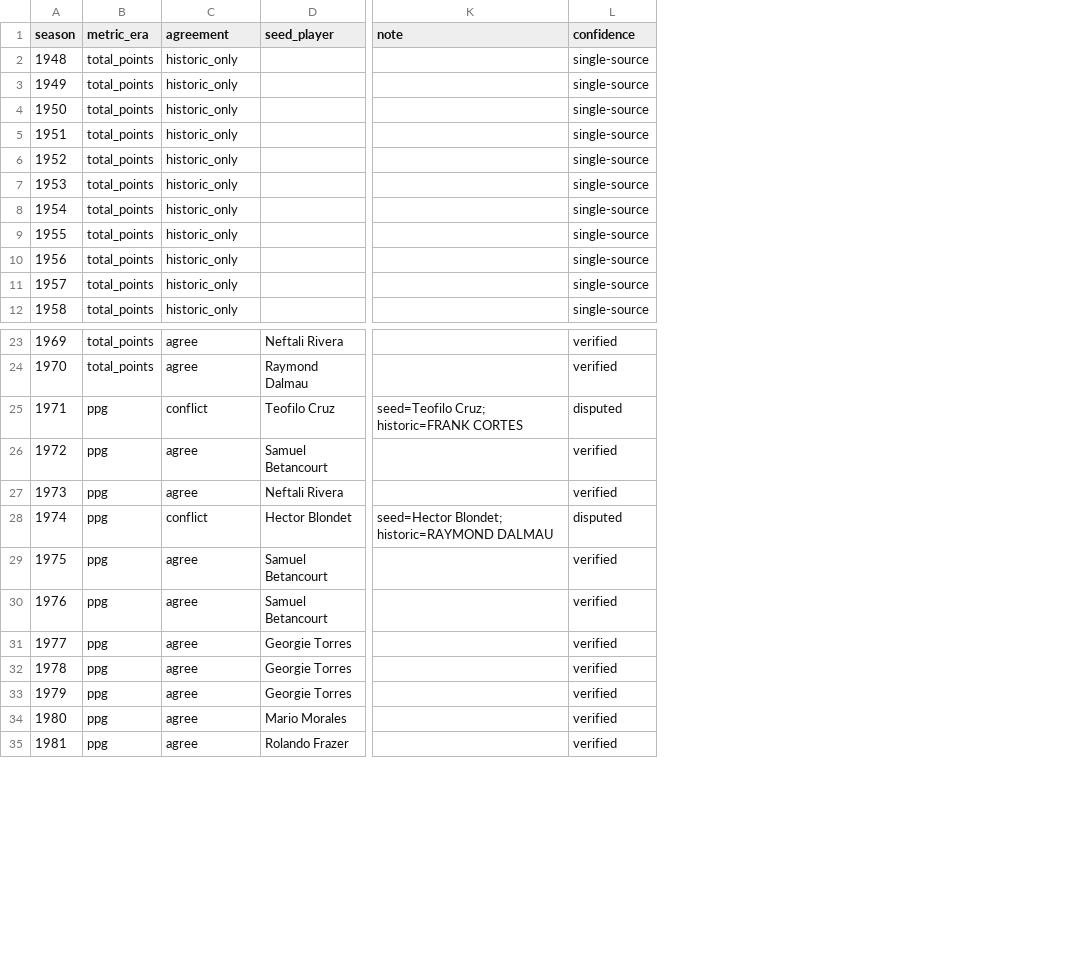
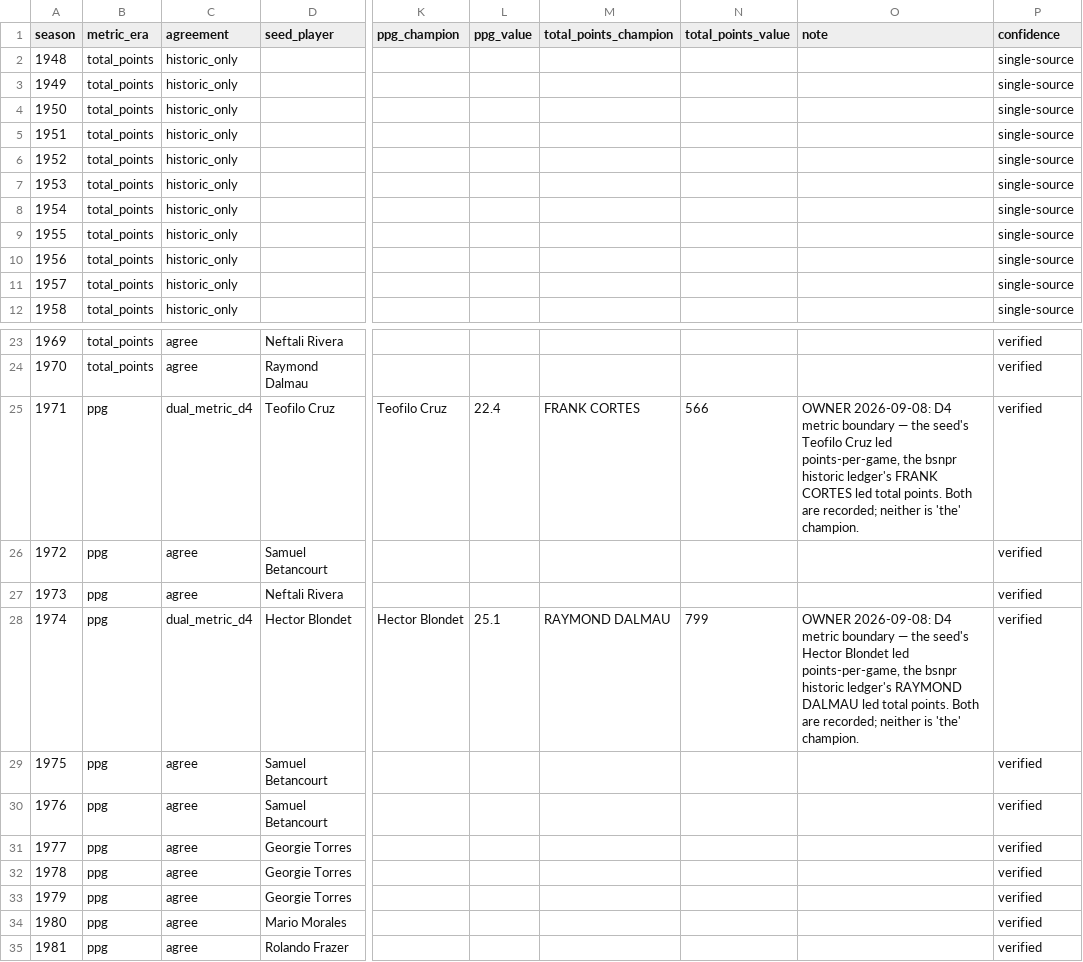
Before and after one commit to benniz888/bsn-archivo, a CSV file: data/clean/scoring_champions_reconciled.csv, drawn as a sheet; only a part is shown, gaps mark what is left out; addresses are those after the commit; the diff names each change by its address in the sheet, - before the commit and + after, or states it on an @@ line.

```diff
--- a/data/clean/scoring_champions_reconciled.csv
+++ b/data/clean/scoring_champions_reconciled.csv
+column K (ppg_champion), rows 25-28: Teofilo Cruz |  |  | Hector Blondet
+column L (ppg_value), rows 25-28: 22.4 |  |  | 25.1
+column M (total_points_champion), rows 25-28: FRANK CORTES |  |  | RAYMOND DALMAU
+column N (total_points_value), rows 25-28: 566 |  |  | 799
-C25 (agreement): conflict
+C25 (agreement): dual_metric_d4
-O25 (note): seed=Teofilo Cruz; historic=FRANK CORTES
+O25 (note): OWNER 2026-09-08: D4 metric boundary — the seed's Teofilo Cruz led points-per-game, the bsnpr historic ledger's FRANK CORTES led total points. Both are recorded; neither is 'the' champion.
-P25 (confidence): disputed
+P25 (confidence): verified
-C28 (agreement): conflict
+C28 (agreement): dual_metric_d4
-O28 (note): seed=Hector Blondet; historic=RAYMOND DALMAU
+O28 (note): OWNER 2026-09-08: D4 metric boundary — the seed's Hector Blondet led points-per-game, the bsnpr historic ledger's RAYMOND DALMAU led total points. Both are recorded; neither is 'the' champion.
-P28 (confidence): disputed
+P28 (confidence): verified
```
Also changed, not shown: data/clean/champions_reconciled.csv, data/clean/city_franchise_map.csv, 6 other files.
